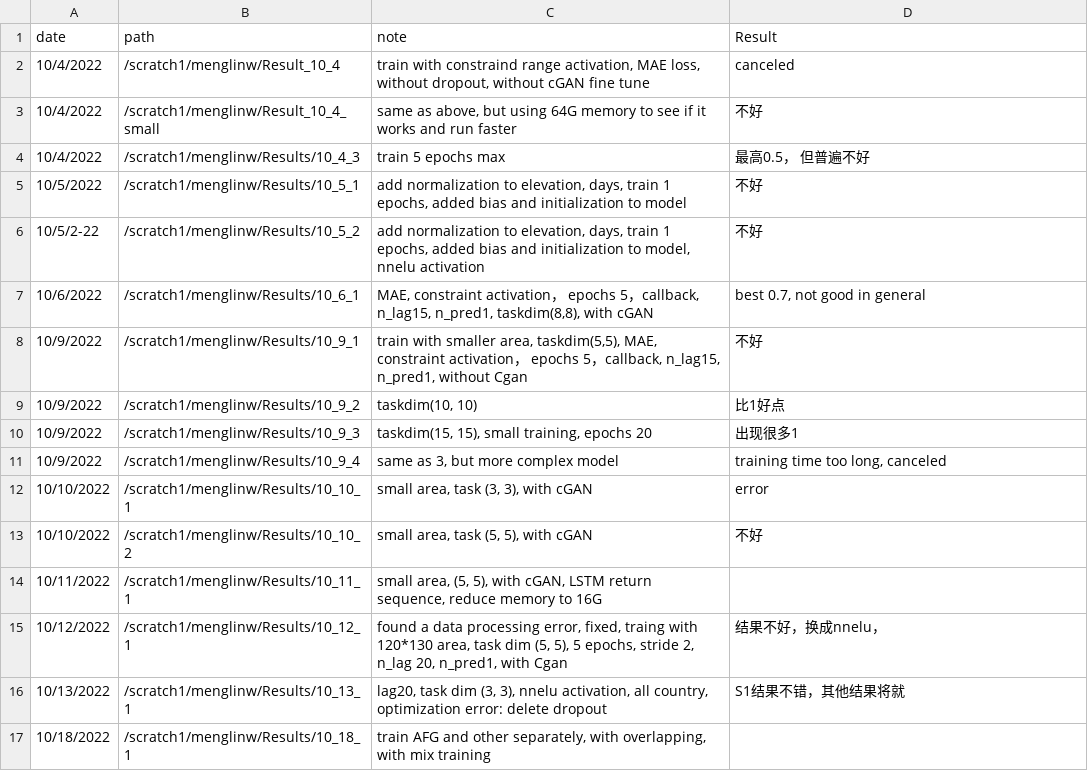
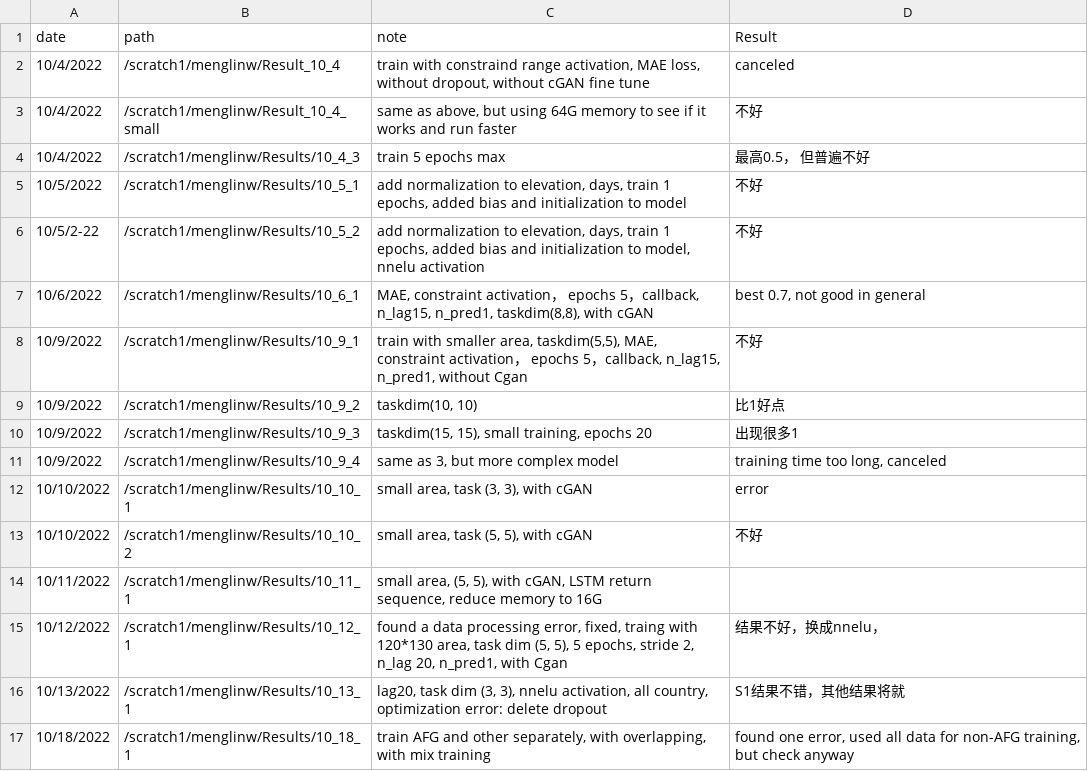
Before and after one commit to menglinw/S2S_Downscaling, a CSV file: Training_record.csv, drawn as a sheet.

Commit message:
check 10_18_1 result

```diff
--- a/Training_record.csv
+++ b/Training_record.csv
@@ -16,2 +16,2 @@
 10/13/2022,/scratch1/menglinw/Results/10_13_1,"lag20, task dim (3, 3), nnelu activation, all country, optimization error: delete dropout",S1结果不错，其他结果将就
-10/18/2022,/scratch1/menglinw/Results/10_18_1,"train AFG and other separately, with overlapping, with mix training",
+10/18/2022,/scratch1/menglinw/Results/10_18_1,"train AFG and other separately, with overlapping, with mix training","found one error, used all data for non-AFG training, but check anyway"
```
Also changed, not shown: 4 other files.
